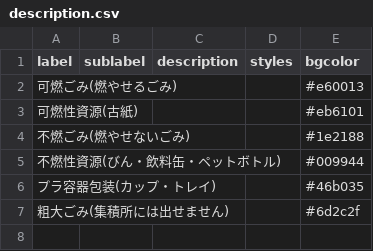
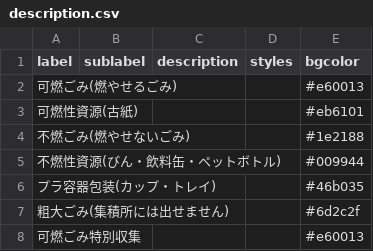
Before and after one commit to tomiokacity/5374, a CSV file: data/description.csv, drawn as a sheet.

Commit message:
Update description.csv

```diff
--- a/data/description.csv
+++ b/data/description.csv
@@ -7 +7,2 @@ label,sublabel,description,styles,bgcolor
 粗大ごみ(集積所には出せません),,,,#6d2c2f
+可燃ごみ特別収集,,,,#e60013
```
